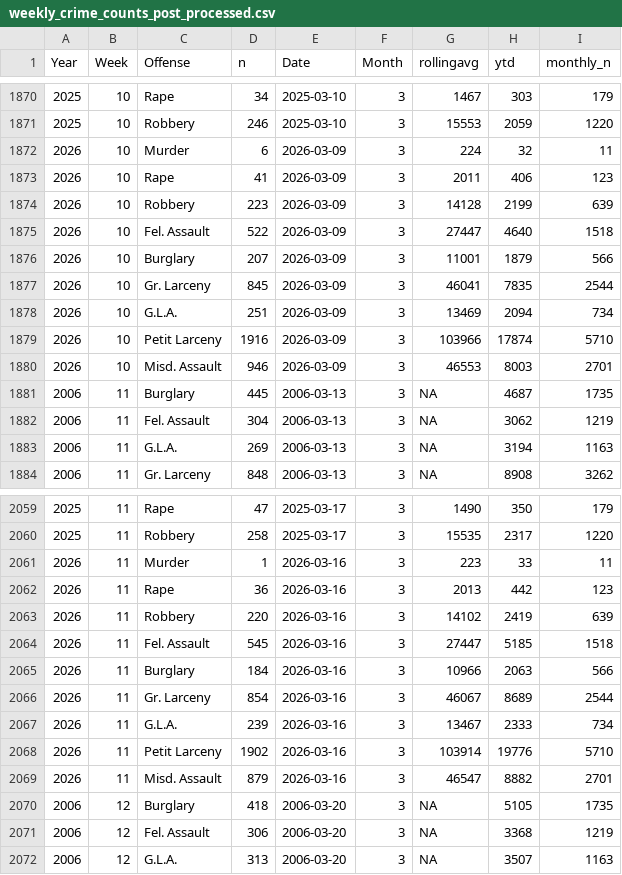
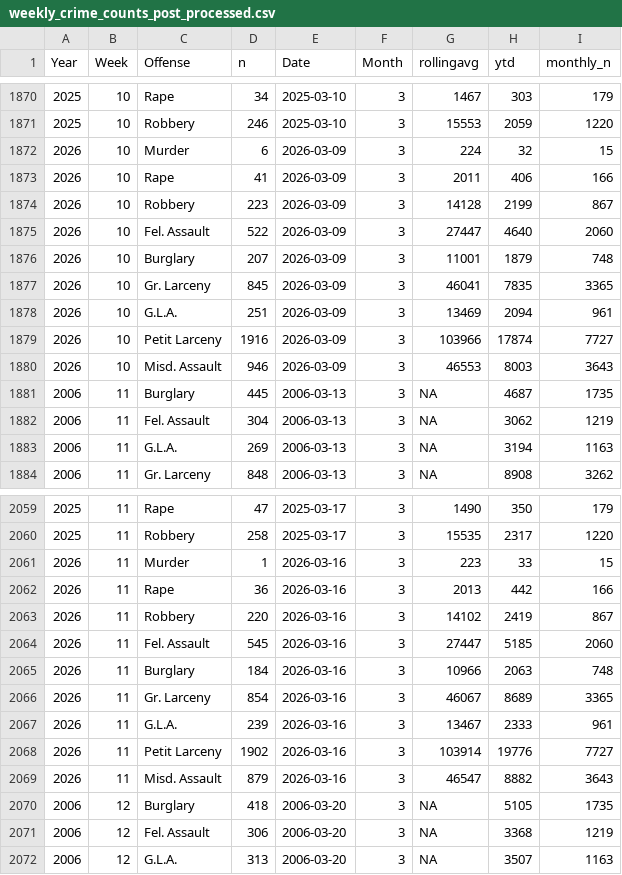
Before and after one commit to CharlesFainLehman/new_york_crime_dashboard, a CSV file: dat/weekly_crime_counts_post_processed.csv, drawn as a sheet; only a part is shown, gaps mark what is left out; the diff covers the shown part only.

```diff
--- a/dat/weekly_crime_counts_post_processed.csv
+++ b/dat/weekly_crime_counts_post_processed.csv
@@ -1871,11 +1871,11 @@
 2025,10,"Robbery",246,2025-03-10,3,15553,2059,1220
-2026,10,"Murder",6,2026-03-09,3,224,32,11
-2026,10,"Rape",41,2026-03-09,3,2011,406,123
-2026,10,"Robbery",223,2026-03-09,3,14128,2199,639
-2026,10,"Fel. Assault",522,2026-03-09,3,27447,4640,1518
-2026,10,"Burglary",207,2026-03-09,3,11001,1879,566
-2026,10,"Gr. Larceny",845,2026-03-09,3,46041,7835,2544
-2026,10,"G.L.A.",251,2026-03-09,3,13469,2094,734
-2026,10,"Petit Larceny",1916,2026-03-09,3,103966,17874,5710
-2026,10,"Misd. Assault",946,2026-03-09,3,46553,8003,2701
+2026,10,"Murder",6,2026-03-09,3,224,32,15
+2026,10,"Rape",41,2026-03-09,3,2011,406,166
+2026,10,"Robbery",223,2026-03-09,3,14128,2199,867
+2026,10,"Fel. Assault",522,2026-03-09,3,27447,4640,2060
+2026,10,"Burglary",207,2026-03-09,3,11001,1879,748
+2026,10,"Gr. Larceny",845,2026-03-09,3,46041,7835,3365
+2026,10,"G.L.A.",251,2026-03-09,3,13469,2094,961
+2026,10,"Petit Larceny",1916,2026-03-09,3,103966,17874,7727
+2026,10,"Misd. Assault",946,2026-03-09,3,46553,8003,3643
 2006,11,"Burglary",445,2006-03-13,3,NA,4687,1735
@@ -2060,11 +2060,11 @@
 2025,11,"Robbery",258,2025-03-17,3,15535,2317,1220
-2026,11,"Murder",1,2026-03-16,3,223,33,11
-2026,11,"Rape",36,2026-03-16,3,2013,442,123
-2026,11,"Robbery",220,2026-03-16,3,14102,2419,639
-2026,11,"Fel. Assault",545,2026-03-16,3,27447,5185,1518
-2026,11,"Burglary",184,2026-03-16,3,10966,2063,566
-2026,11,"Gr. Larceny",854,2026-03-16,3,46067,8689,2544
-2026,11,"G.L.A.",239,2026-03-16,3,13467,2333,734
-2026,11,"Petit Larceny",1902,2026-03-16,3,103914,19776,5710
-2026,11,"Misd. Assault",879,2026-03-16,3,46547,8882,2701
+2026,11,"Murder",1,2026-03-16,3,223,33,15
+2026,11,"Rape",36,2026-03-16,3,2013,442,166
+2026,11,"Robbery",220,2026-03-16,3,14102,2419,867
+2026,11,"Fel. Assault",545,2026-03-16,3,27447,5185,2060
+2026,11,"Burglary",184,2026-03-16,3,10966,2063,748
+2026,11,"Gr. Larceny",854,2026-03-16,3,46067,8689,3365
+2026,11,"G.L.A.",239,2026-03-16,3,13467,2333,961
+2026,11,"Petit Larceny",1902,2026-03-16,3,103914,19776,7727
+2026,11,"Misd. Assault",879,2026-03-16,3,46547,8882,3643
 2006,12,"Burglary",418,2006-03-20,3,NA,5105,1735
```
Also changed, not shown: 9 added rows and 9 edited cells elsewhere in this file, dat/weekly_crime_counts.csv, 1 other file.
